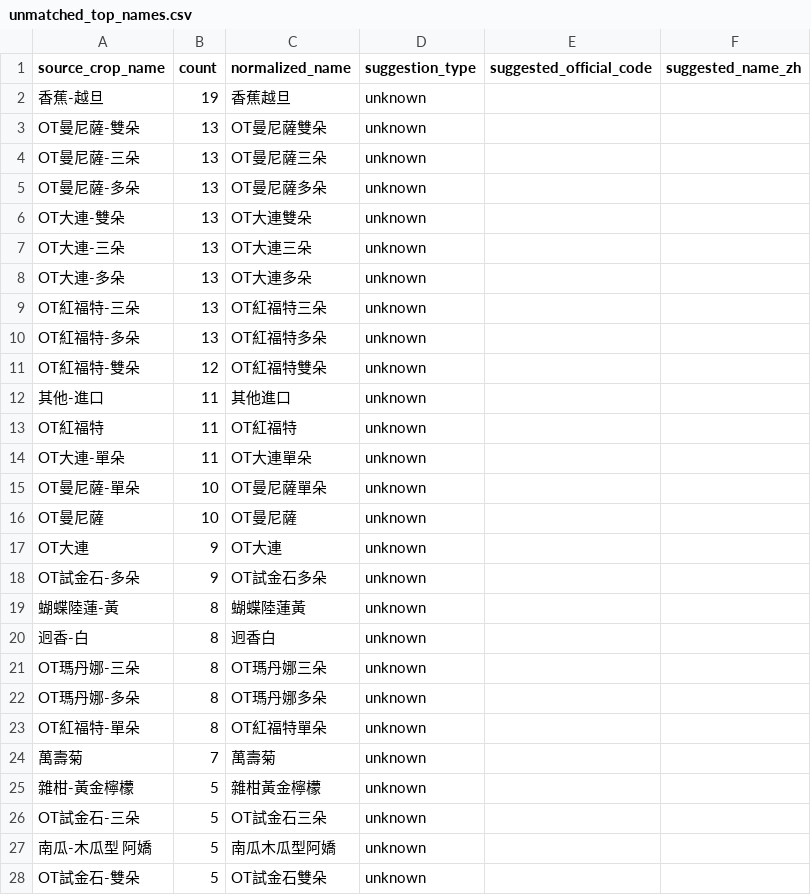
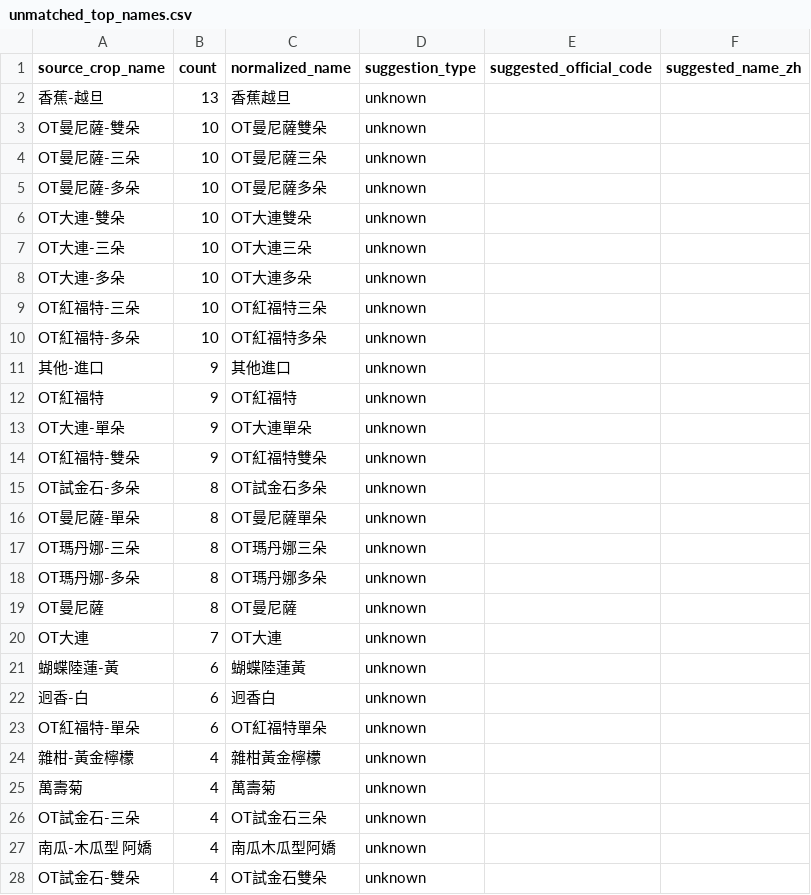
Before and after one commit to junborisproject0207-collab/vege-price-backend, a CSV file: output/unmatched_top_names.csv, drawn as a sheet; only a part is shown; the diff covers the shown part only.

```diff
--- a/output/unmatched_top_names.csv
+++ b/output/unmatched_top_names.csv
@@ -1,28 +1,28 @@
 source_crop_name,count,normalized_name,suggestion_type,suggested_official_code,suggested_name_zh
-香蕉-越旦,19,香蕉越旦,unknown,,
-OT曼尼薩-雙朵,13,OT曼尼薩雙朵,unknown,,
-OT曼尼薩-三朵,13,OT曼尼薩三朵,unknown,,
-OT曼尼薩-多朵,13,OT曼尼薩多朵,unknown,,
-OT大連-雙朵,13,OT大連雙朵,unknown,,
-OT大連-三朵,13,OT大連三朵,unknown,,
-OT大連-多朵,13,OT大連多朵,unknown,,
-OT紅福特-三朵,13,OT紅福特三朵,unknown,,
-OT紅福特-多朵,13,OT紅福特多朵,unknown,,
-OT紅福特-雙朵,12,OT紅福特雙朵,unknown,,
-其他-進口,11,其他進口,unknown,,
-OT紅福特,11,OT紅福特,unknown,,
-OT大連-單朵,11,OT大連單朵,unknown,,
-OT曼尼薩-單朵,10,OT曼尼薩單朵,unknown,,
-OT曼尼薩,10,OT曼尼薩,unknown,,
-OT大連,9,OT大連,unknown,,
-OT試金石-多朵,9,OT試金石多朵,unknown,,
-蝴蝶陸蓮-黃,8,蝴蝶陸蓮黃,unknown,,
-迥香-白,8,迥香白,unknown,,
+香蕉-越旦,13,香蕉越旦,unknown,,
+OT曼尼薩-雙朵,10,OT曼尼薩雙朵,unknown,,
+OT曼尼薩-三朵,10,OT曼尼薩三朵,unknown,,
+OT曼尼薩-多朵,10,OT曼尼薩多朵,unknown,,
+OT大連-雙朵,10,OT大連雙朵,unknown,,
+OT大連-三朵,10,OT大連三朵,unknown,,
+OT大連-多朵,10,OT大連多朵,unknown,,
+OT紅福特-三朵,10,OT紅福特三朵,unknown,,
+OT紅福特-多朵,10,OT紅福特多朵,unknown,,
+其他-進口,9,其他進口,unknown,,
+OT紅福特,9,OT紅福特,unknown,,
+OT大連-單朵,9,OT大連單朵,unknown,,
+OT紅福特-雙朵,9,OT紅福特雙朵,unknown,,
+OT試金石-多朵,8,OT試金石多朵,unknown,,
+OT曼尼薩-單朵,8,OT曼尼薩單朵,unknown,,
 OT瑪丹娜-三朵,8,OT瑪丹娜三朵,unknown,,
 OT瑪丹娜-多朵,8,OT瑪丹娜多朵,unknown,,
-OT紅福特-單朵,8,OT紅福特單朵,unknown,,
-萬壽菊,7,萬壽菊,unknown,,
-雜柑-黃金檸檬,5,雜柑黃金檸檬,unknown,,
-OT試金石-三朵,5,OT試金石三朵,unknown,,
-南瓜-木瓜型 阿嬌,5,南瓜木瓜型阿嬌,unknown,,
-OT試金石-雙朵,5,OT試金石雙朵,unknown,,
+OT曼尼薩,8,OT曼尼薩,unknown,,
+OT大連,7,OT大連,unknown,,
+蝴蝶陸蓮-黃,6,蝴蝶陸蓮黃,unknown,,
+迥香-白,6,迥香白,unknown,,
+OT紅福特-單朵,6,OT紅福特單朵,unknown,,
+雜柑-黃金檸檬,4,雜柑黃金檸檬,unknown,,
+萬壽菊,4,萬壽菊,unknown,,
+OT試金石-三朵,4,OT試金石三朵,unknown,,
+南瓜-木瓜型 阿嬌,4,南瓜木瓜型阿嬌,unknown,,
+OT試金石-雙朵,4,OT試金石雙朵,unknown,,
```
Also changed, not shown: 5 added rows, 8 removed rows and 5 edited cells elsewhere in this file, output/unmatched_price_items.csv, output/unmatched_top_codes.csv, 9 other files.
